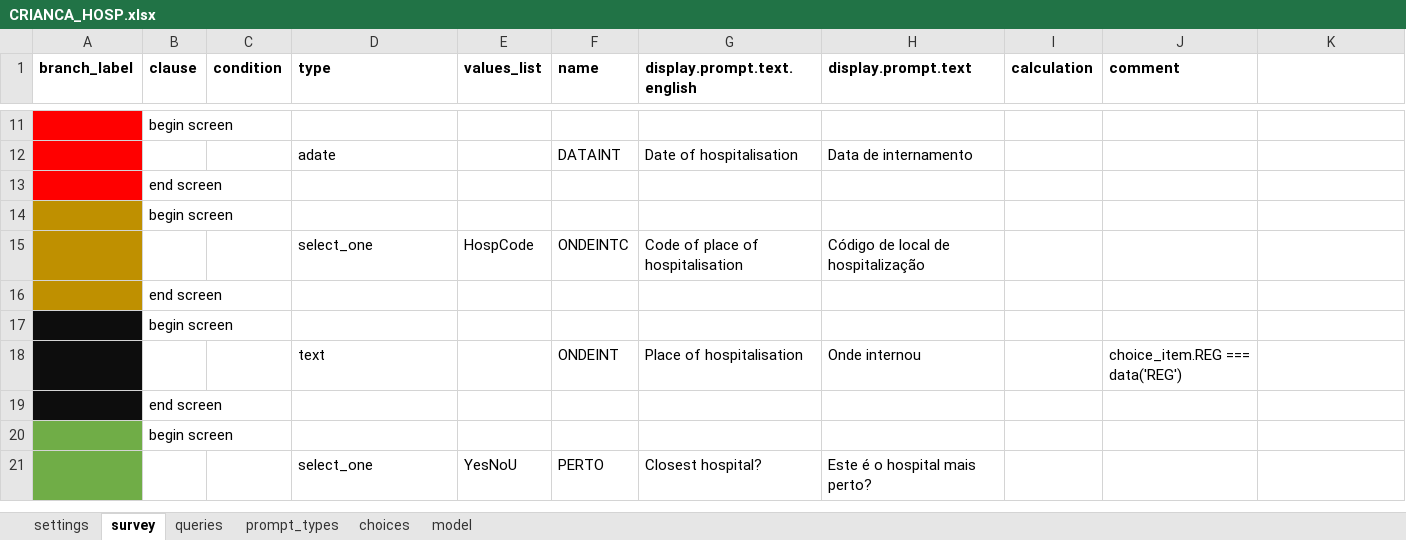
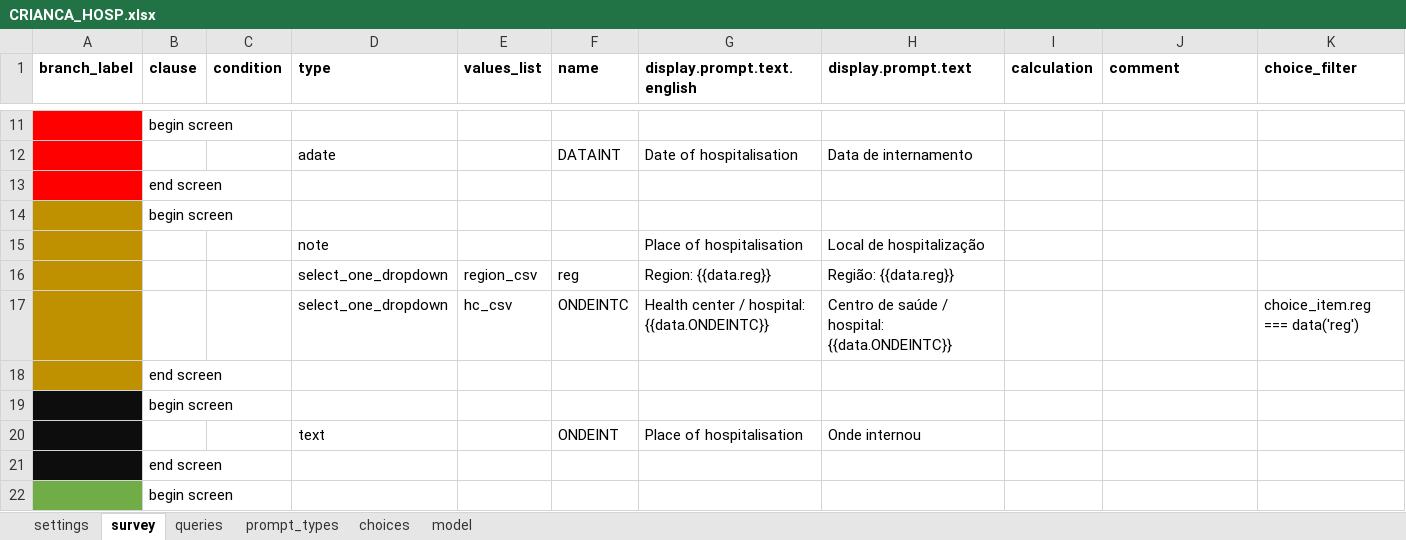
Before and after one commit to BandimHealthProject/freebase, an Excel workbook: app/config/tables/CRIANCA_HOSP/forms/CRIANCA_HOSP/CRIANCA_HOSP.xlsx, sheet survey, drawn as a sheet; only a part is shown, gaps mark what is left out; the shorter side is filled out with more unchanged rows; values as stored, in another font and other column widths than the file's, no borders; removed rows and columns are numbered as before the commit, all else as after; the diff names each change by its address in the sheet, - before the commit and + after, or states it on an @@ line.

Commit message:
Added: Healthcenter dropdown in HOSP + logic for control-visits in MIF

```diff
--- a/app/config/tables/CRIANCA_HOSP/forms/CRIANCA_HOSP/CRIANCA_HOSP.xlsx (sheet survey)
+++ b/app/config/tables/CRIANCA_HOSP/forms/CRIANCA_HOSP/CRIANCA_HOSP.xlsx (sheet survey)
-K1: (empty)
+K1: choice_filter
-row 15:  |  |  | select_one | HospCode | ONDEINTC | Code of place of hospitalisation | Código de local de hospitalização
+row 15:  |  |  | note |  |  | Place of hospitalisation | Local de hospitalização
+row 16:  |  |  | select_one_dropdown | region_csv | reg | Region: {{data.reg}} | Região: {{data.reg}}
+row 17:  |  |  | select_one_dropdown | hc_csv | ONDEINTC | Health center / hospital: {{data.ONDEINTC}} | Centro de saúde / hospital: {{data.ONDEINTC}} |  |  | choice_item.reg === data('reg')
-J20 (comment): choice_item.REG === data('REG')
+J20 (comment): (empty)
```
Also changed, not shown: sheet queries, sheet choices, sheet model, app/config/tables/CRIANCA/forms/CRIANCA/CRIANCA.xlsx, app/config/tables/MIF/forms/MIF/MIF.xlsx, 5 other files.
